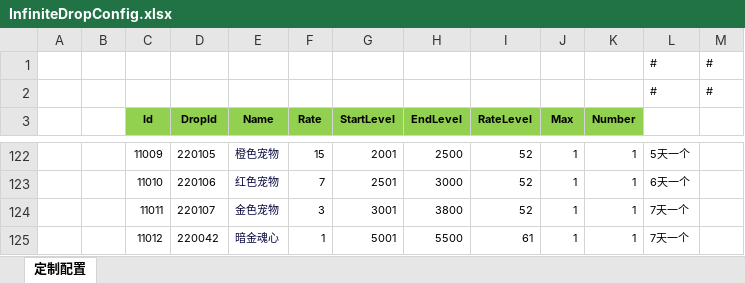
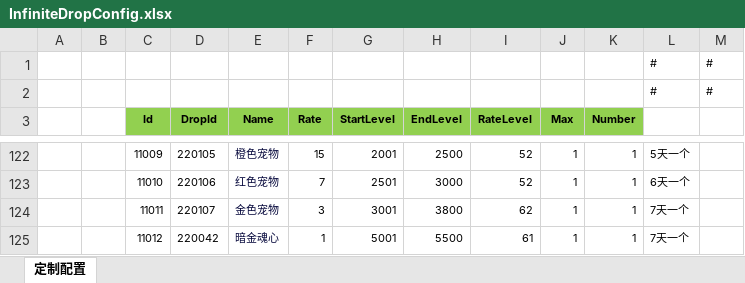
Before and after one commit to wokanjianyang/WrittenLegend, an Excel workbook: Excel/InfiniteDropConfig.xlsx, sheet 定制配置, drawn as a sheet; only a part is shown, gaps mark what is left out; values as stored, in another font and other column widths than the file's, no borders; the diff names each change by its address in the sheet, - before the commit and + after, or states it on an @@ line.

```diff
--- a/Excel/InfiniteDropConfig.xlsx (sheet 定制配置)
+++ b/Excel/InfiniteDropConfig.xlsx (sheet 定制配置)
-I124 (RateLevel): 52
+I124 (RateLevel): 62
```
Also changed, not shown: 29 other files.
